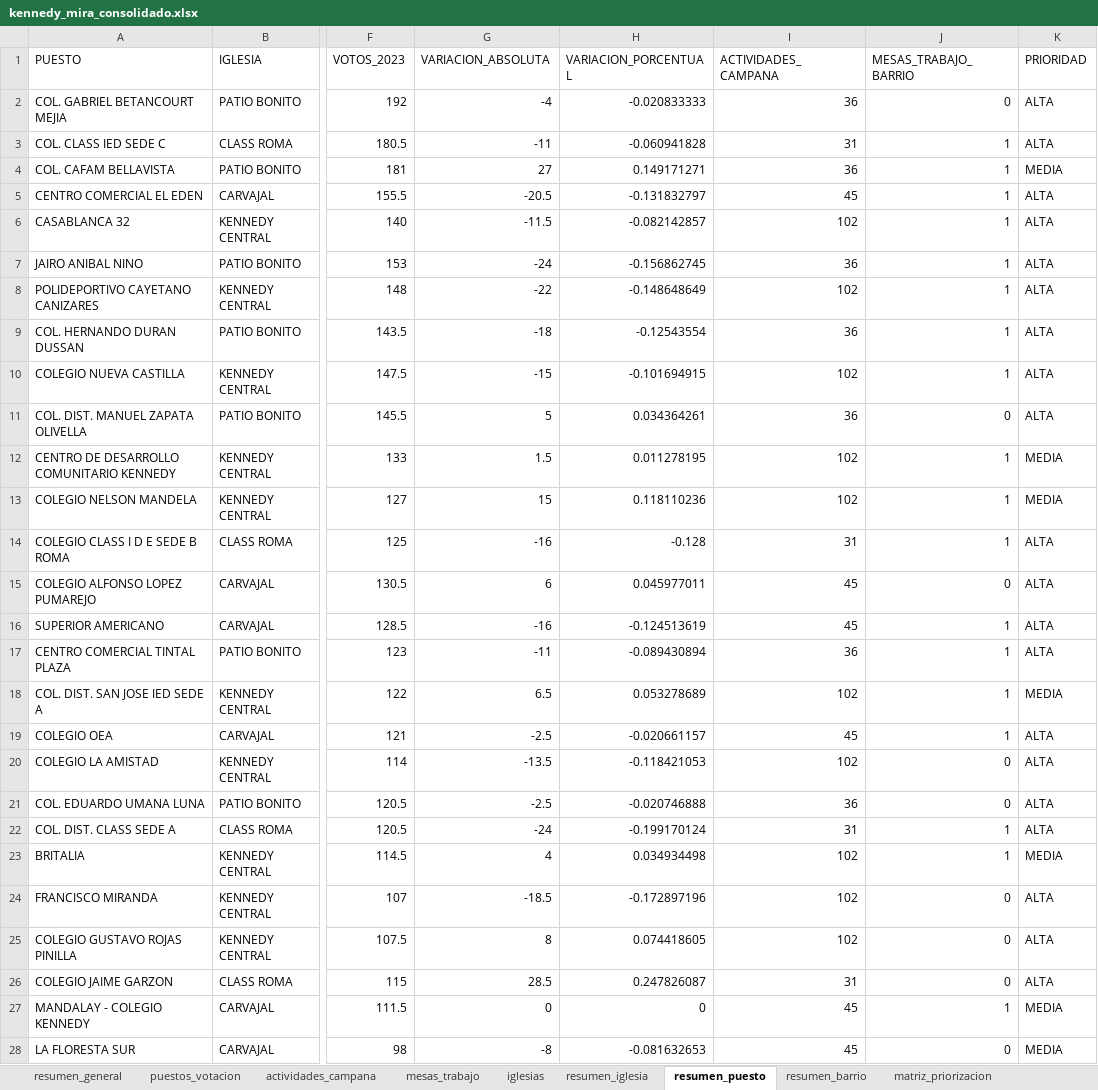
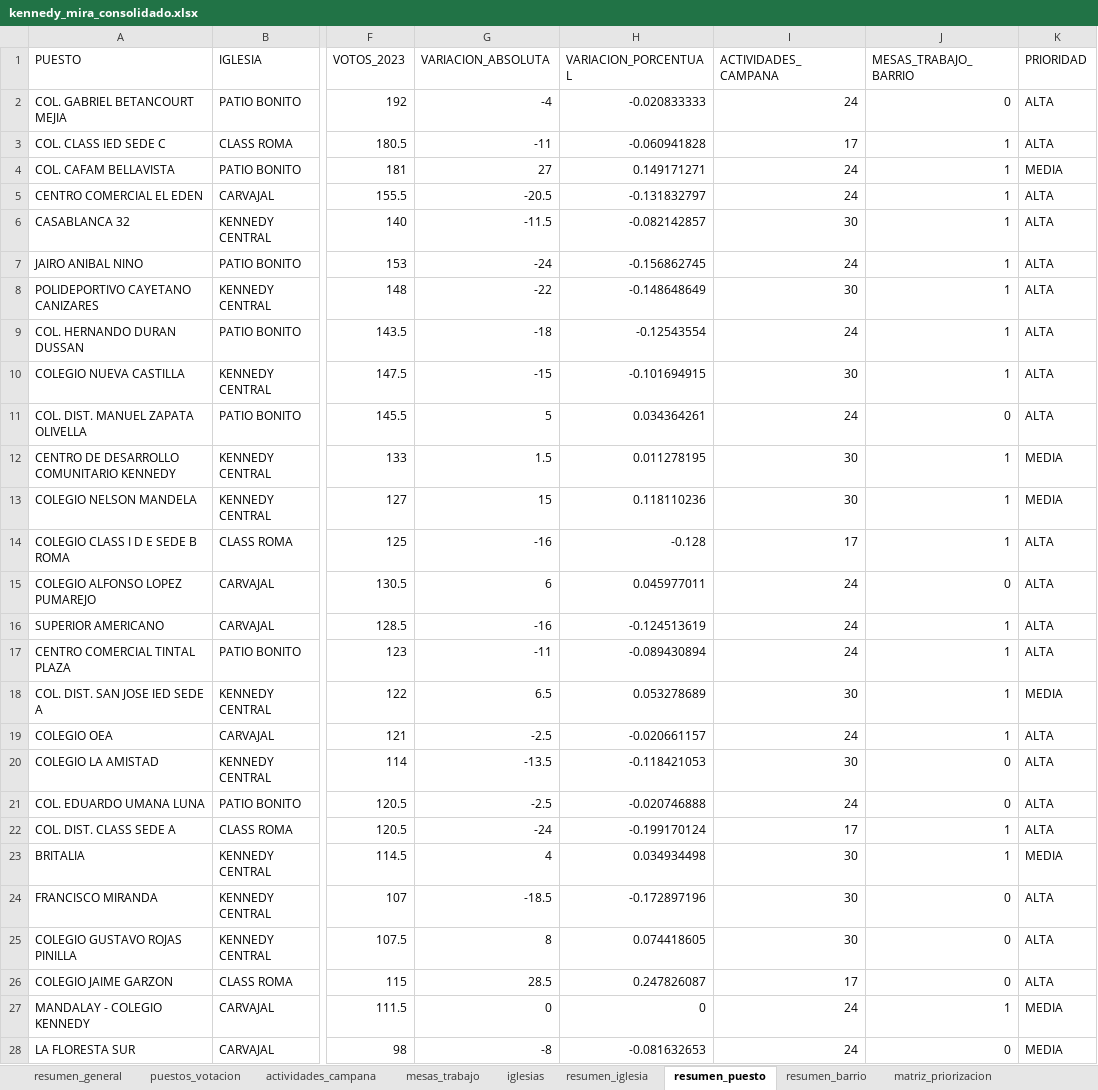
Before and after one commit to fernandozamora23/kennedy_mira_analysis_v1, an Excel workbook: data/kennedy_mira_consolidado.xlsx, sheet resumen_puesto, drawn as a sheet; only a part is shown, gaps mark what is left out; values as stored, in another font and other column widths than the file's, no borders; the diff covers the shown part only; the diff names each change by its address in the sheet, - before the commit and + after, or states it on an @@ line.

Commit message:
Ajusta actividades oficiales volanteos y formato entero

```diff
--- a/data/kennedy_mira_consolidado.xlsx (sheet resumen_puesto)
+++ b/data/kennedy_mira_consolidado.xlsx (sheet resumen_puesto)
-I2 (ACTIVIDADES_CAMPANA): 36
+I2 (ACTIVIDADES_CAMPANA): 24
-I3 (ACTIVIDADES_CAMPANA): 31
+I3 (ACTIVIDADES_CAMPANA): 17
-I4 (ACTIVIDADES_CAMPANA): 36
+I4 (ACTIVIDADES_CAMPANA): 24
-I5 (ACTIVIDADES_CAMPANA): 45
+I5 (ACTIVIDADES_CAMPANA): 24
-I6 (ACTIVIDADES_CAMPANA): 102
+I6 (ACTIVIDADES_CAMPANA): 30
-I7 (ACTIVIDADES_CAMPANA): 36
+I7 (ACTIVIDADES_CAMPANA): 24
-I8 (ACTIVIDADES_CAMPANA): 102
+I8 (ACTIVIDADES_CAMPANA): 30
-I9 (ACTIVIDADES_CAMPANA): 36
+I9 (ACTIVIDADES_CAMPANA): 24
-I10 (ACTIVIDADES_CAMPANA): 102
+I10 (ACTIVIDADES_CAMPANA): 30
-I11 (ACTIVIDADES_CAMPANA): 36
+I11 (ACTIVIDADES_CAMPANA): 24
-I12:I13 (ACTIVIDADES_CAMPANA): 102
+I12:I13 (ACTIVIDADES_CAMPANA): 30
-I14 (ACTIVIDADES_CAMPANA): 31
+I14 (ACTIVIDADES_CAMPANA): 17
-I15:I16 (ACTIVIDADES_CAMPANA): 45
+I15:I16 (ACTIVIDADES_CAMPANA): 24
-I17 (ACTIVIDADES_CAMPANA): 36
+I17 (ACTIVIDADES_CAMPANA): 24
-I18 (ACTIVIDADES_CAMPANA): 102
+I18 (ACTIVIDADES_CAMPANA): 30
-I19 (ACTIVIDADES_CAMPANA): 45
+I19 (ACTIVIDADES_CAMPANA): 24
-I20 (ACTIVIDADES_CAMPANA): 102
+I20 (ACTIVIDADES_CAMPANA): 30
-I21 (ACTIVIDADES_CAMPANA): 36
+I21 (ACTIVIDADES_CAMPANA): 24
-I22 (ACTIVIDADES_CAMPANA): 31
+I22 (ACTIVIDADES_CAMPANA): 17
-I23:I25 (ACTIVIDADES_CAMPANA): 102
+I23:I25 (ACTIVIDADES_CAMPANA): 30
-I26 (ACTIVIDADES_CAMPANA): 31
+I26 (ACTIVIDADES_CAMPANA): 17
-I27:I28 (ACTIVIDADES_CAMPANA): 45
+I27:I28 (ACTIVIDADES_CAMPANA): 24
```
Also changed, not shown: 96 edited cells elsewhere in this sheet, sheet actividades_campana, sheet puestos_votacion, sheet resumen_general, sheet resumen_barrio, sheet resumen_iglesia, 3 other files.
